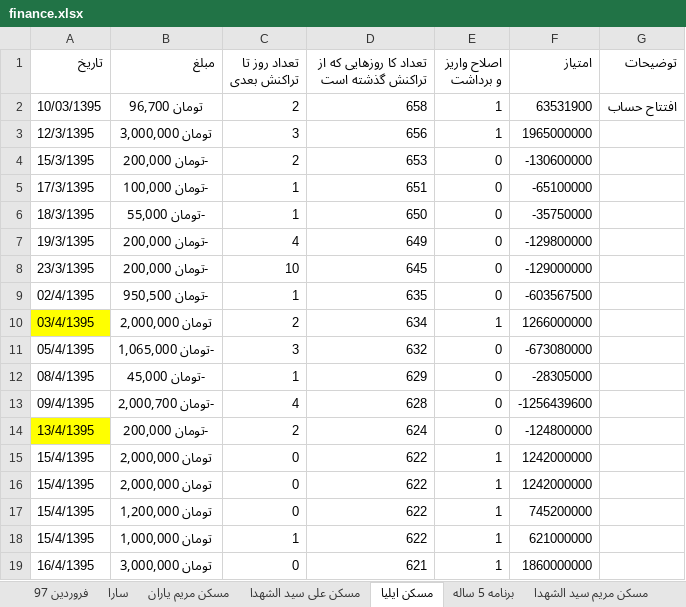
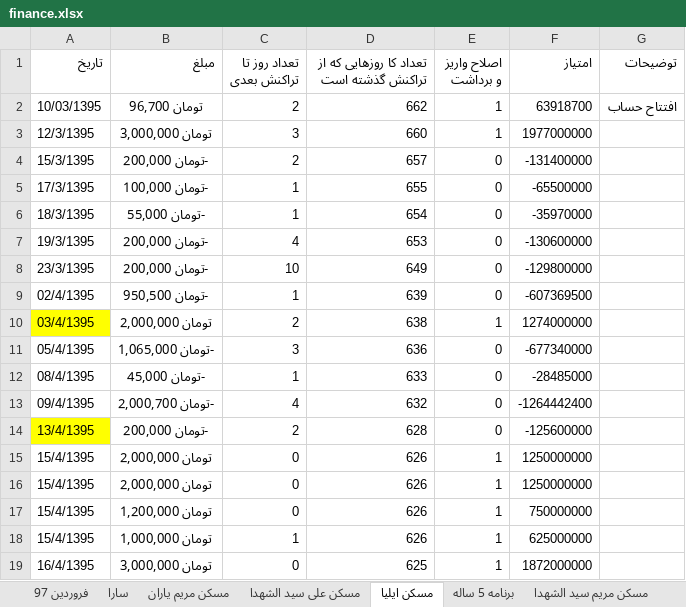
Before and after one commit to ali61n60/AudioDemo, an Excel workbook: AudioDemo/finance/finance.xlsx, sheet مسکن ایلیا, drawn as a sheet; only a part is shown; values as stored, in another font and other column widths than the file's, no borders; the diff covers the shown part only; the diff names each change by its address in the sheet, - before the commit and + after, or states it on an @@ line.

Commit message:
4/1/1397

```diff
--- a/AudioDemo/finance/finance.xlsx (sheet مسکن ایلیا)
+++ b/AudioDemo/finance/finance.xlsx (sheet مسکن ایلیا)
-D2: 658
+D2: 662
-F2 (امتیاز): 63531900
+F2 (امتیاز): 63918700
-D3: 656
+D3: 660
-F3 (امتیاز): 1965000000
+F3 (امتیاز): 1977000000
-D4: 653
+D4: 657
-F4 (امتیاز): -130600000
+F4 (امتیاز): -131400000
-D5: 651
+D5: 655
-F5 (امتیاز): -65100000
+F5 (امتیاز): -65500000
-D6: 650
+D6: 654
-F6 (امتیاز): -35750000
+F6 (امتیاز): -35970000
-D7: 649
+D7: 653
-F7 (امتیاز): -129800000
+F7 (امتیاز): -130600000
-D8: 645
+D8: 649
-F8 (امتیاز): -129000000
+F8 (امتیاز): -129800000
-D9: 635
+D9: 639
-F9 (امتیاز): -603567500
+F9 (امتیاز): -607369500
-D10: 634
+D10: 638
-F10 (امتیاز): 1266000000
+F10 (امتیاز): 1274000000
-D11: 632
+D11: 636
-F11 (امتیاز): -673080000
+F11 (امتیاز): -677340000
-D12: 629
+D12: 633
-F12 (امتیاز): -28305000
+F12 (امتیاز): -28485000
-D13: 628
+D13: 632
-F13 (امتیاز): -1256439600
+F13 (امتیاز): -1264442400
-D14: 624
+D14: 628
-F14 (امتیاز): -124800000
+F14 (امتیاز): -125600000
-D15:D18: 622
+D15:D18: 626
-F15:F16 (امتیاز): 1242000000
+F15:F16 (امتیاز): 1250000000
-F17 (امتیاز): 745200000
+F17 (امتیاز): 750000000
-F18 (امتیاز): 621000000
+F18 (امتیاز): 625000000
-D19: 621
+D19: 625
-F19 (امتیاز): 1860000000
+F19 (امتیاز): 1872000000
```
Also changed, not shown: 1 added row, 1 removed row and 352 edited cells elsewhere in this sheet, sheet برنامه 5 ساله.
